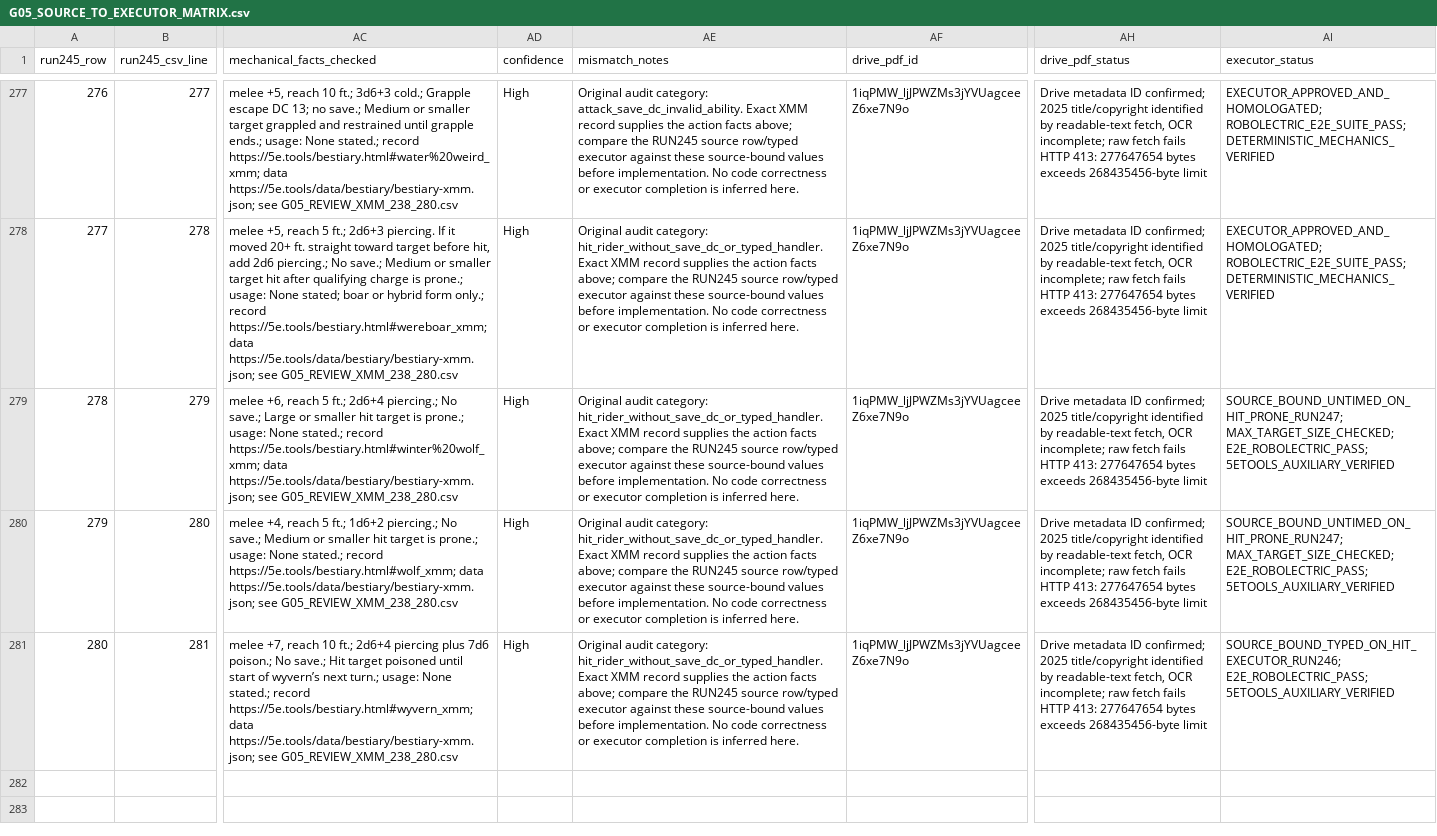
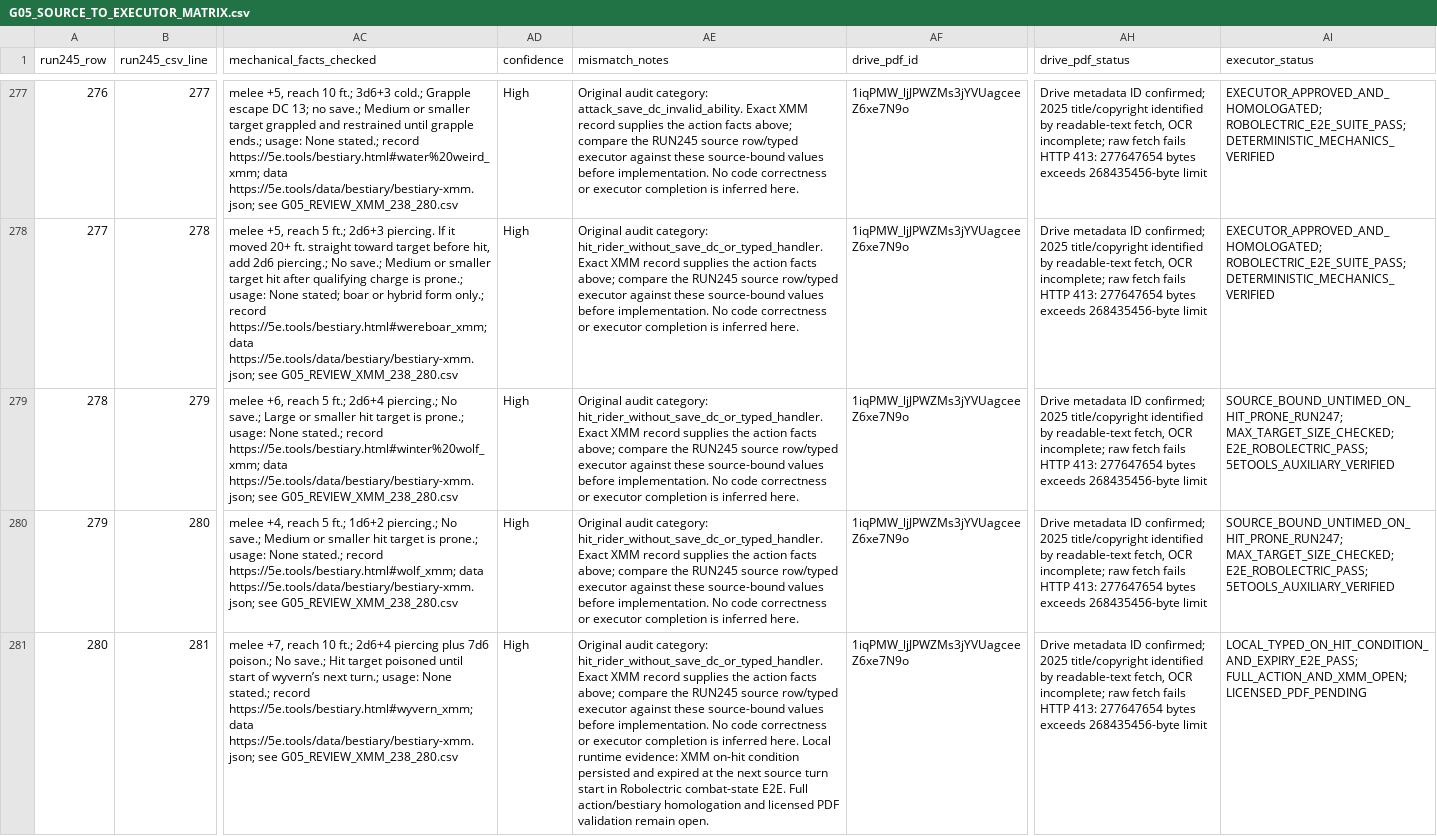
Before and after one commit to bra83/braseirobuild, a CSV file: dnd-normal/run247-mod005/G05_EVIDENCE/G05_SOURCE_TO_EXECUTOR_MATRIX.csv, drawn as a sheet; only a part is shown, gaps mark what is left out; the diff covers the shown part only; the diff names each change by its address in the sheet, - before the commit and + after, or states it on an @@ line.

```diff
--- a/dnd-normal/run247-mod005/G05_EVIDENCE/G05_SOURCE_TO_EXECUTOR_MATRIX.csv
+++ b/dnd-normal/run247-mod005/G05_EVIDENCE/G05_SOURCE_TO_EXECUTOR_MATRIX.csv
-AE281 (mismatch_notes): …inferred here.
+AE281 (mismatch_notes): …inferred here. Local runtime evidence: XMM on-hit condition persisted and expired at the next source turn start in Robolectric combat-state E2E. Full action/bestiary homologation and licensed PDF validation remain open.
-AI281 (executor_status): SOURCE_BOUND_TYPED_ON_HIT_EXECUTOR_RUN246; E2E_ROBOLECTRIC_PASS; 5ETOOLS_AUXILIARY_VERIFIED
+AI281 (executor_status): LOCAL_TYPED_ON_HIT_CONDITION_AND_EXPIRY_E2E_PASS; FULL_ACTION_AND_XMM_OPEN; LICENSED_PDF_PENDING
```
Also changed, not shown: 26 edited cells elsewhere in this file, dnd-normal/run247-mod005/G05_EVIDENCE/G05_AUXILIARY_REVIEW_5ETOOLS_280.csv, 8 other files.
